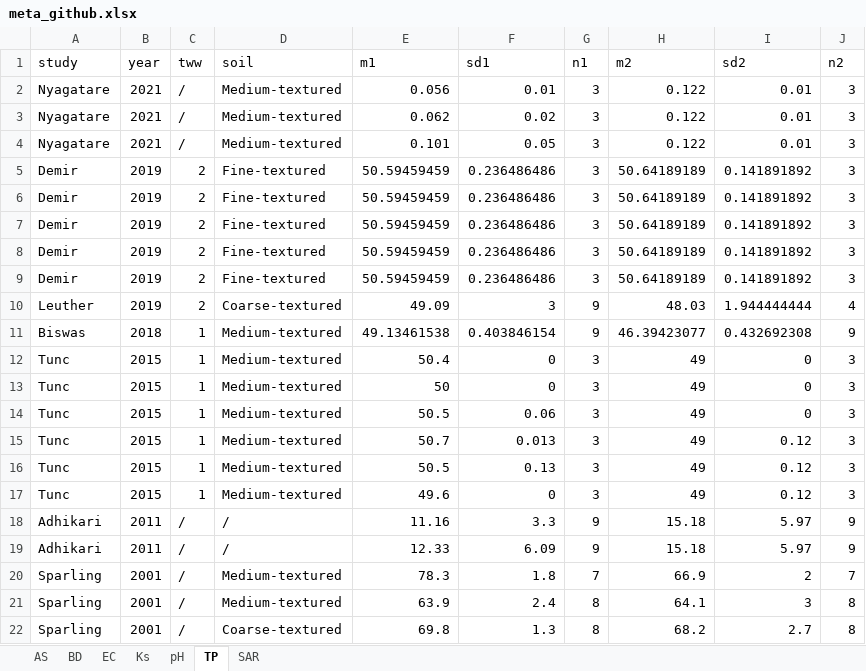
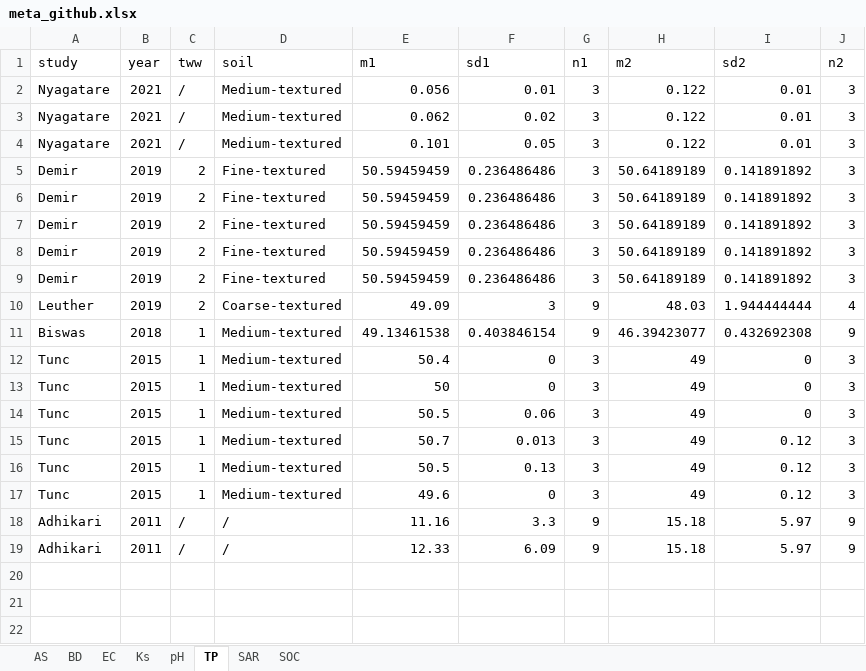
Before and after one commit to linwang-tech/Meta, an Excel workbook: meta_github.xlsx, sheet TP, drawn as a sheet; values as stored, in another font and other column widths than the file's, no borders; the diff names each change by its address in the sheet, - before the commit and + after, or states it on an @@ line.

```diff
--- a/meta_github.xlsx (sheet TP)
+++ b/meta_github.xlsx (sheet TP)
+sheet tab: SOC
-row 20: Sparling | 2001 | / | Medium-textured | 78.3 | 1.8 | 7 | 66.9 | 2 | 7
-row 21: Sparling | 2001 | / | Medium-textured | 63.9 | 2.4 | 8 | 64.1 | 3 | 8
-row 22: Sparling | 2001 | / | Coarse-textured | 69.8 | 1.3 | 8 | 68.2 | 2.7 | 8
```
Also changed, not shown: sheet pH, sheet BD, mean_effect.xlsx, overview.xlsx.
